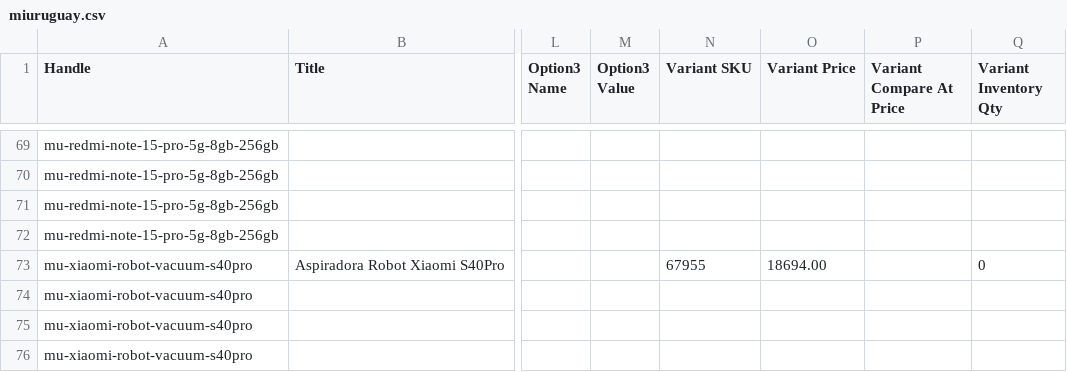
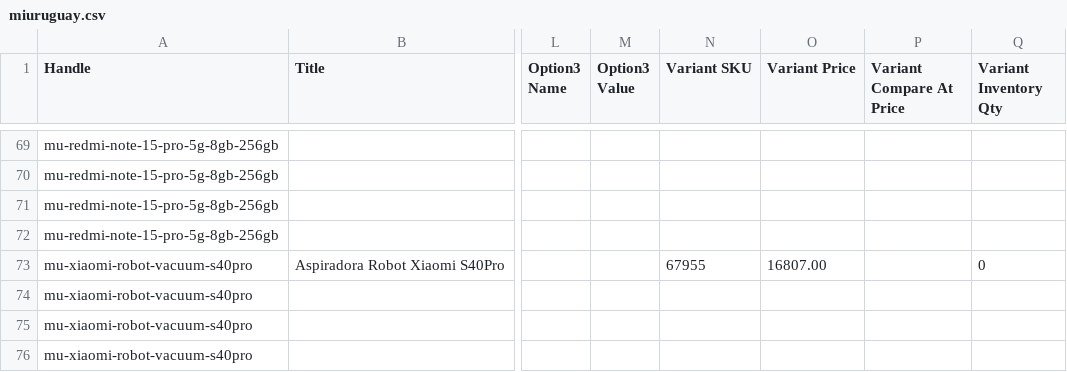
Before and after one commit to directiva-edifica/edifica-sync, a CSV file: respaldos/miuruguay.csv, drawn as a sheet; only a part is shown, gaps mark what is left out; the diff covers the shown part only; the diff names each change by its address in the sheet, - before the commit and + after, or states it on an @@ line.

```diff
--- a/respaldos/miuruguay.csv
+++ b/respaldos/miuruguay.csv
-O73 (Variant Price): 18694.00
+O73 (Variant Price): 16807.00
```
Also changed, not shown: 5 removed rows and 8 edited cells elsewhere in this file, respaldos/beko.csv, respaldos/historial_cotizacion.csv, 7 other files.
